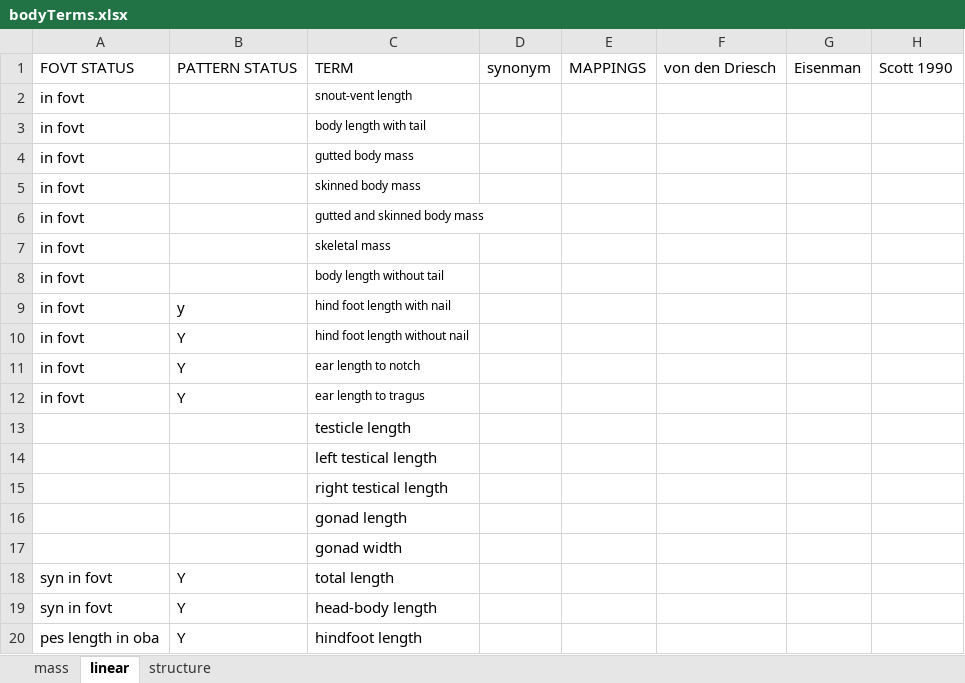
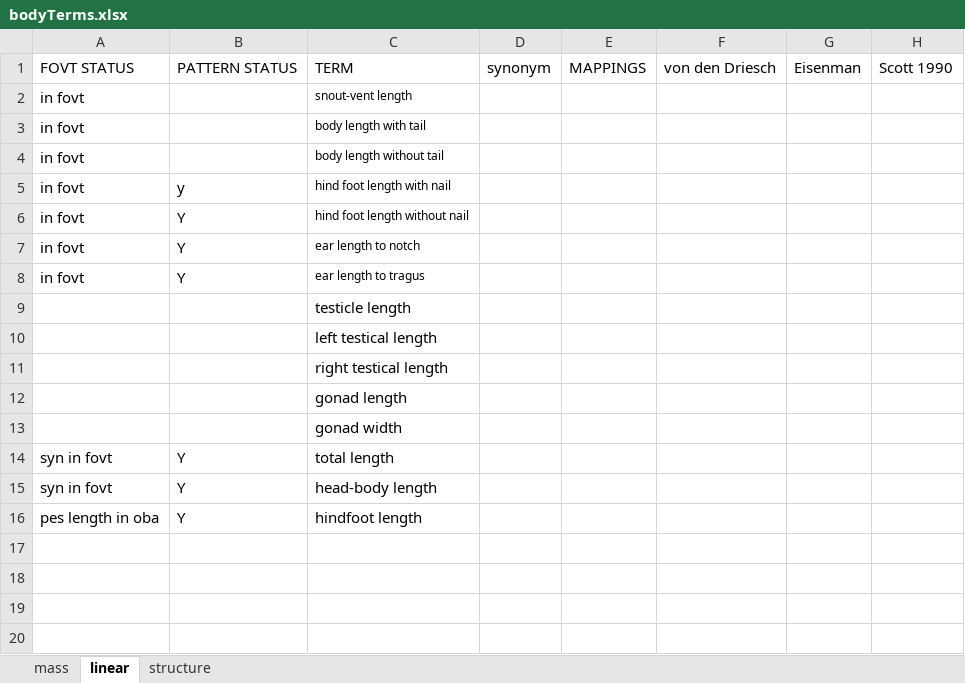
Before and after one commit to futres/fovt, an Excel workbook: terms/bodyTerms.xlsx, sheet linear, drawn as a sheet; values as stored, in another font and other column widths than the file's, no borders; the diff names each change by its address in the sheet, - before the commit and + after, or states it on an @@ line.

Commit message:
body terms

```diff
--- a/terms/bodyTerms.xlsx (sheet linear)
+++ b/terms/bodyTerms.xlsx (sheet linear)
-row 4: in fovt |  | gutted body mass
-row 5: in fovt |  | skinned body mass
-row 6: in fovt |  | gutted and skinned body mass
-row 7: in fovt |  | skeletal mass
```
Also changed, not shown: sheet mass, 1 other file.
